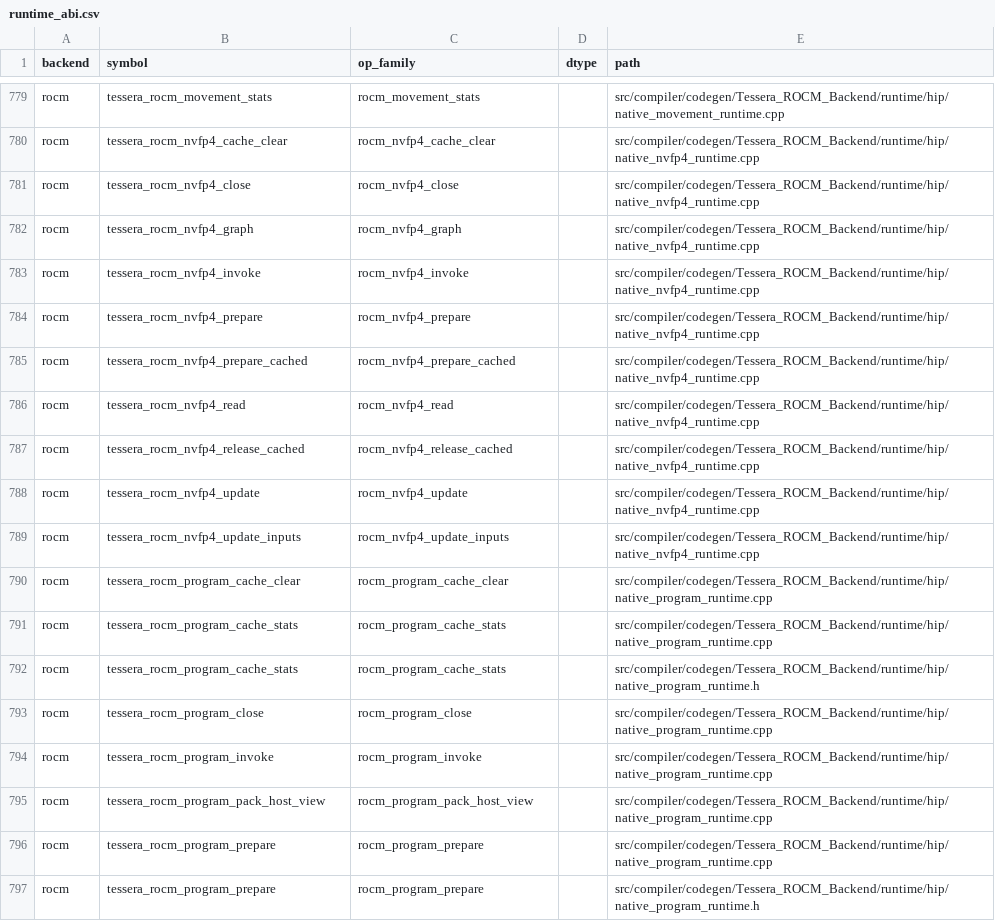
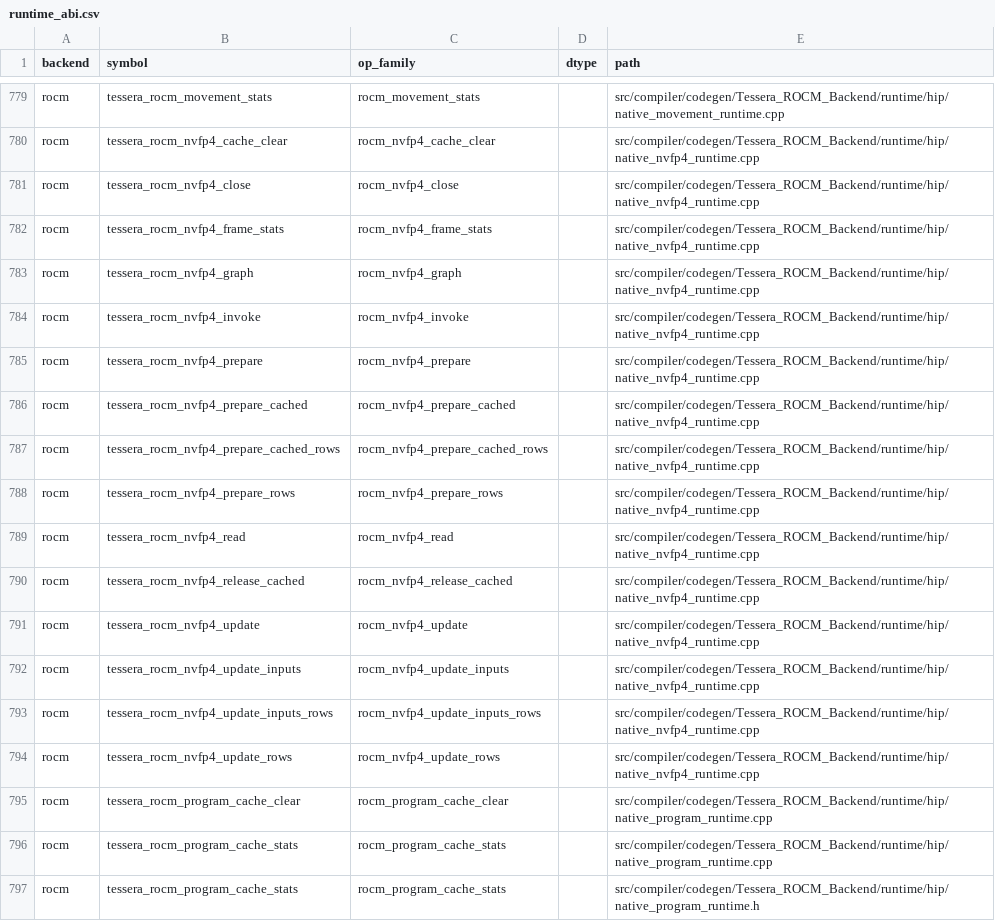
Before and after one commit to gstoner/tessera, a CSV file: docs/audit/generated/runtime_abi.csv, drawn as a sheet; only a part is shown, gaps mark what is left out; the shorter side is filled out with more unchanged rows; the diff names each change by its address in the sheet, - before the commit and + after, or states it on an @@ line.

Commit message:
feat(rocm): native bounded-row NVFP4 program replay

```diff
--- a/docs/audit/generated/runtime_abi.csv
+++ b/docs/audit/generated/runtime_abi.csv
+row 782: rocm | tessera_rocm_nvfp4_frame_stats | rocm_nvfp4_frame_stats |  | src/compiler/codegen/Tessera_ROCM_Backend/runtime/hip/native_nvfp4_runtime.cpp
+row 787: rocm | tessera_rocm_nvfp4_prepare_cached_rows | rocm_nvfp4_prepare_cached_rows |  | src/compiler/codegen/Tessera_ROCM_Backend/runtime/hip/native_nvfp4_runtime.cpp
+row 788: rocm | tessera_rocm_nvfp4_prepare_rows | rocm_nvfp4_prepare_rows |  | src/compiler/codegen/Tessera_ROCM_Backend/runtime/hip/native_nvfp4_runtime.cpp
+row 793: rocm | tessera_rocm_nvfp4_update_inputs_rows | rocm_nvfp4_update_inputs_rows |  | src/compiler/codegen/Tessera_ROCM_Backend/runtime/hip/native_nvfp4_runtime.cpp
+row 794: rocm | tessera_rocm_nvfp4_update_rows | rocm_nvfp4_update_rows |  | src/compiler/codegen/Tessera_ROCM_Backend/runtime/hip/native_nvfp4_runtime.cpp
```
Also changed, not shown: docs/audit/generated/compiler_progress.csv, 33 other files.
